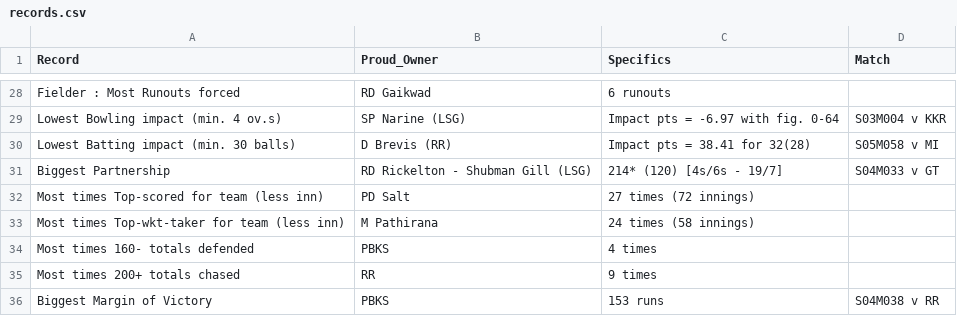
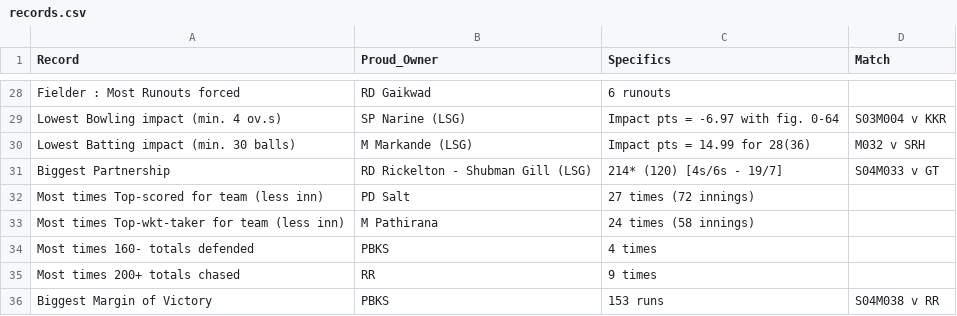
Before and after one commit to RoumyaDas/SPL, a CSV file: SPL/data/records.csv, drawn as a sheet; only a part is shown, gaps mark what is left out.

Commit message:
S05 : match 58, 10 TcRps

```diff
--- a/SPL/data/records.csv
+++ b/SPL/data/records.csv
@@ -29,3 +29,3 @@ Fielder : Most Runouts forced,RD Gaikwad,6 runouts,
 Lowest Bowling impact (min. 4 ov.s),SP Narine (LSG),Impact pts = -6.97 with fig. 0-64,S03M004 v KKR
-Lowest Batting impact (min. 30 balls),D Brevis (RR),Impact pts = 38.41 for 32(28),S05M058 v MI
+Lowest Batting impact (min. 30 balls),M Markande (LSG),Impact pts = 14.99 for 28(36),M032 v SRH
 Biggest Partnership,RD Rickelton  - Shubman Gill (LSG),214* (120) [4s/6s - 19/7],S04M033 v GT
```
